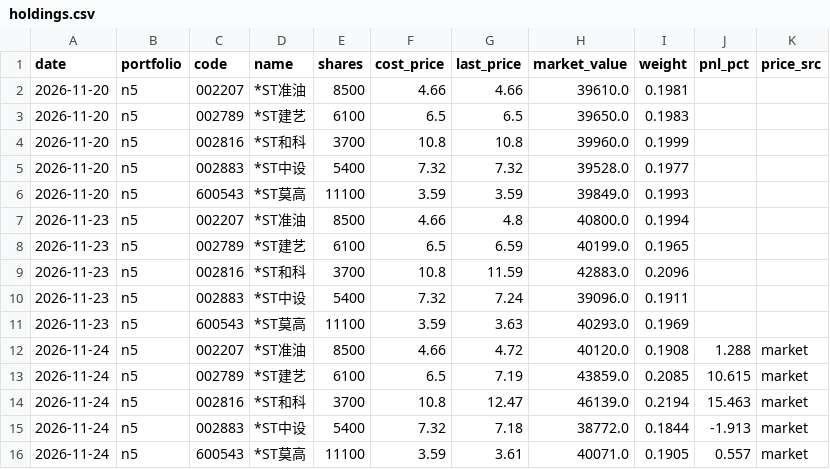
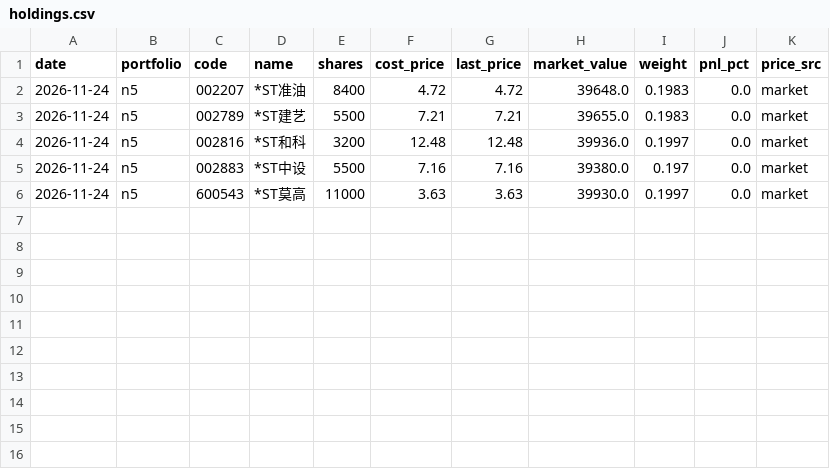
Before and after one commit to Jinsiyu9911/my-scheduled-task2, a CSV file: paper_test/n5/holdings.csv, drawn as a sheet.

Commit message:
每日估值 --mark-only；paper_test 清空重建
每日估值：策略仍只在月末调仓，但净值曲线每天都有点
- 新增 --mark-only：读持仓 -> 只拉持仓那几只的报价（1 次请求）-> 记一行 NAV，
  不成交、不改 state、不动 last_month
- 报价日取自腾讯行情的 f[30] 时间戳（如 20261124161430），不用再拉 K 线
- 同一天已有记录就跳过，所以周末重复跑、或月末真调仓刚写过，都不会覆盖
- holdings.csv 同步刷新成当日快照
- runner_loop 主触发里加了两次 --mark-only（paper / paper_test），排在真调仓之后

新增 --skip-if-recorded
- paper_test 每天 --force 跑，周末的 data_date 还是周五，
  不挡的话会把周五那行的 trades 覆盖成 0，成交记录就丢了

paper_test 清空重来
- 旧记录混了三套规则（11-20/11-23 是旧代码的假 ret_pct + ST 10%，
  11-24 是新 ret_pct + ST 5%），不能用来评价策略
- 已整体删除，并用最终规则重建了 2026-11-24 这一期基线

```diff
--- a/paper_test/n5/holdings.csv
+++ b/paper_test/n5/holdings.csv
@@ -1,16 +1,6 @@
 date,portfolio,code,name,shares,cost_price,last_price,market_value,weight,pnl_pct,price_src
-2026-11-20,n5,002207,*ST准油,8500,4.66,4.66,39610.0,0.1981,,
-2026-11-20,n5,002789,*ST建艺,6100,6.5,6.5,39650.0,0.1983,,
-2026-11-20,n5,002816,*ST和科,3700,10.8,10.8,39960.0,0.1999,,
-2026-11-20,n5,002883,*ST中设,5400,7.32,7.32,39528.0,0.1977,,
-2026-11-20,n5,600543,*ST莫高,11100,3.59,3.59,39849.0,0.1993,,
-2026-11-23,n5,002207,*ST准油,8500,4.66,4.8,40800.0,0.1994,,
-2026-11-23,n5,002789,*ST建艺,6100,6.5,6.59,40199.0,0.1965,,
-2026-11-23,n5,002816,*ST和科,3700,10.8,11.59,42883.0,0.2096,,
-2026-11-23,n5,002883,*ST中设,5400,7.32,7.24,39096.0,0.1911,,
-2026-11-23,n5,600543,*ST莫高,11100,3.59,3.63,40293.0,0.1969,,
-2026-11-24,n5,002207,*ST准油,8500,4.66,4.72,40120.0,0.1908,1.288,market
-2026-11-24,n5,002789,*ST建艺,6100,6.5,7.19,43859.0,0.2085,10.615,market
-2026-11-24,n5,002816,*ST和科,3700,10.8,12.47,46139.0,0.2194,15.463,market
-2026-11-24,n5,002883,*ST中设,5400,7.32,7.18,38772.0,0.1844,-1.913,market
-2026-11-24,n5,600543,*ST莫高,11100,3.59,3.61,40071.0,0.1905,0.557,market
+2026-11-24,n5,002207,*ST准油,8400,4.72,4.72,39648.0,0.1983,0.0,market
+2026-11-24,n5,002789,*ST建艺,5500,7.21,7.21,39655.0,0.1983,0.0,market
+2026-11-24,n5,002816,*ST和科,3200,12.48,12.48,39936.0,0.1997,0.0,market
+2026-11-24,n5,002883,*ST中设,5500,7.16,7.16,39380.0,0.197,0.0,market
+2026-11-24,n5,600543,*ST莫高,11000,3.63,3.63,39930.0,0.1997,0.0,market
```
Also changed, not shown: paper_test/n10/holdings.csv, paper_test/n10/trades.csv, 16 other files.
